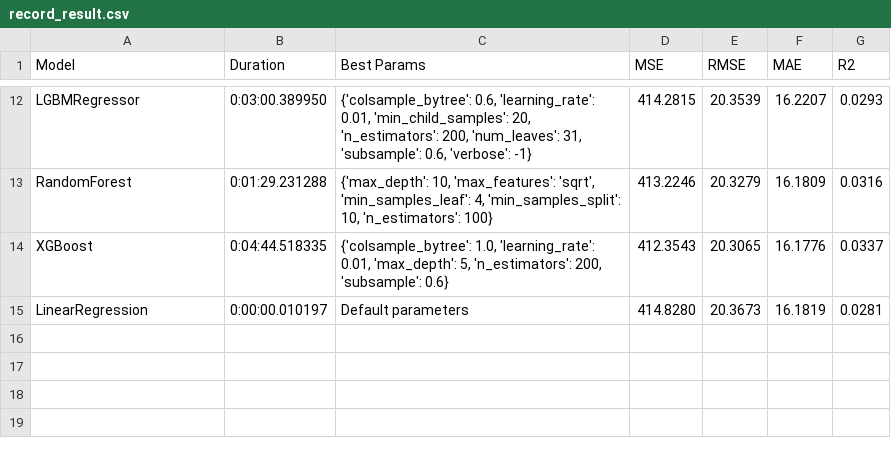
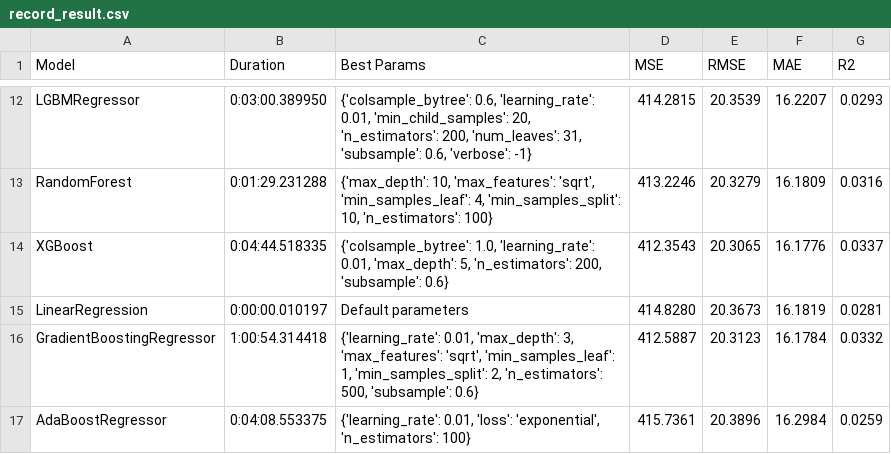
Before and after one commit to Radityofajar/Final-Project-DS40, a CSV file: Model/record_result.csv, drawn as a sheet; only a part is shown, gaps mark what is left out; the diff names each change by its address in the sheet, - before the commit and + after, or states it on an @@ line.

```diff
--- a/Model/record_result.csv
+++ b/Model/record_result.csv
+row 16: GradientBoostingRegressor | 1:00:54.314418 | {'learning_rate': 0.01, 'max_depth': 3, 'max_features': 'sqrt', 'min_samples_leaf': 1, 'min_samples_split': 2, 'n_estimators': 500, 'subsample': 0.6} | 412.5887 | 20.3123 | 16.1784 | 0.0332
+row 17: AdaBoostRegressor | 0:04:08.553375 | {'learning_rate': 0.01, 'loss': 'exponential', 'n_estimators': 100} | 415.7361 | 20.3896 | 16.2984 | 0.0259
```
Also changed, not shown: 12 other files.
